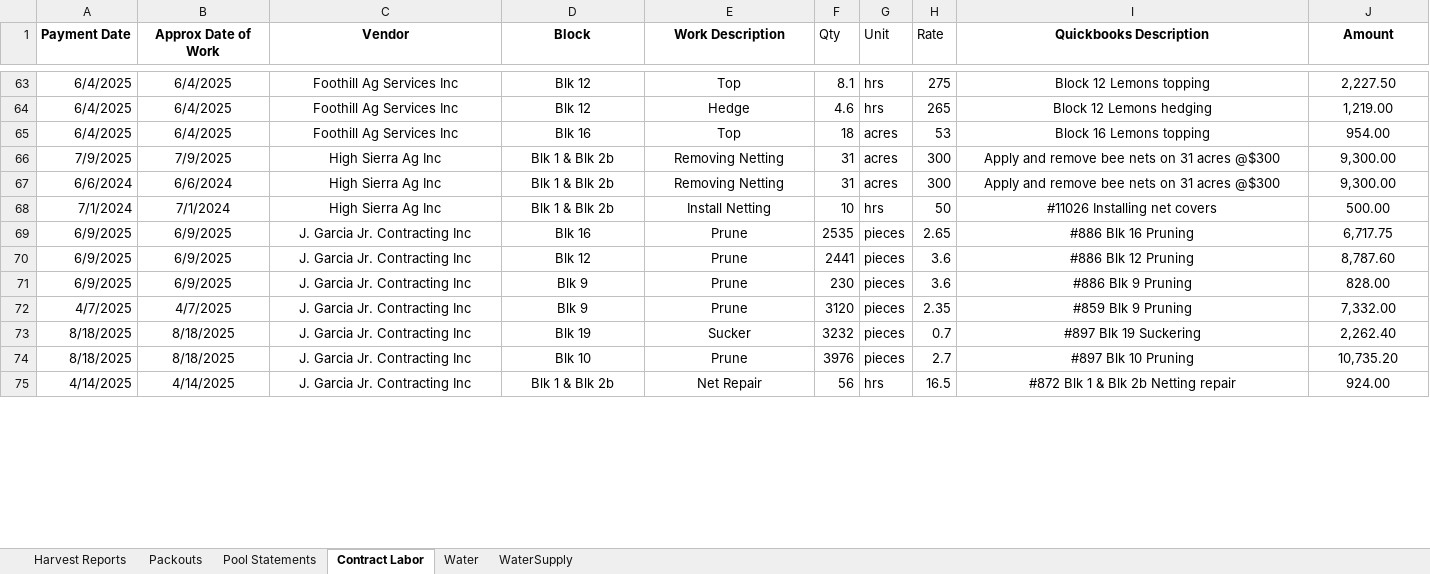
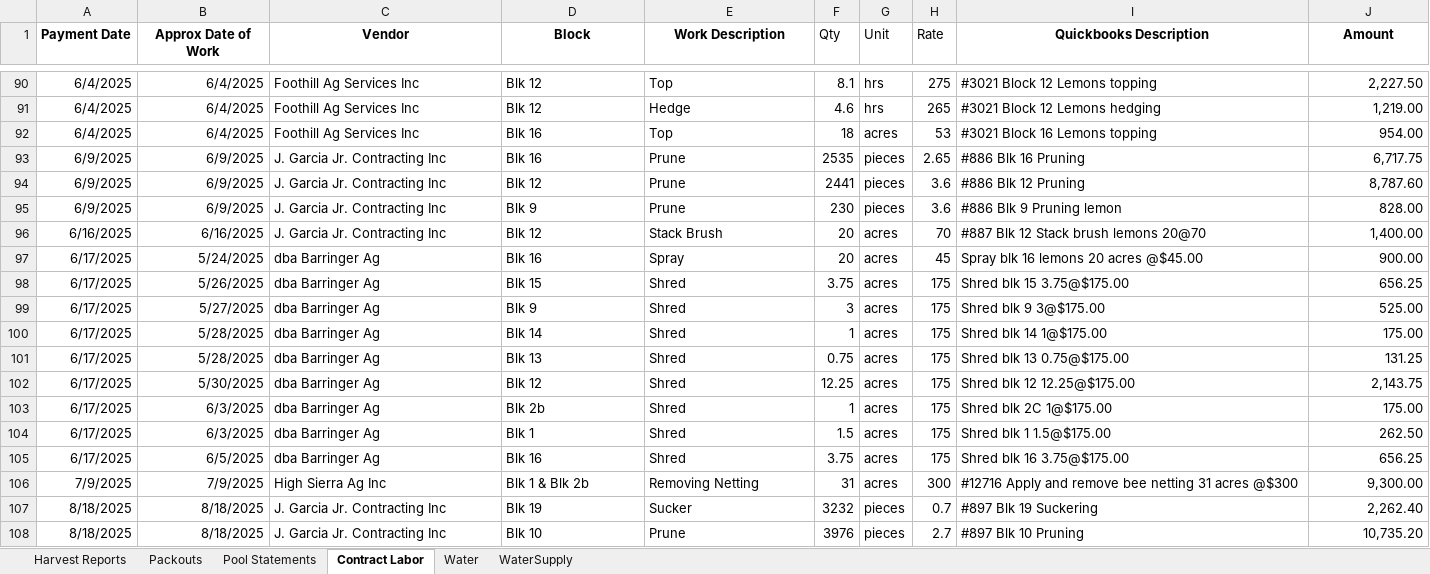
Before and after one commit to msmoore18/lazyspackouts, an Excel workbook: Compiled_Report.xlsx, sheet Contract Labor, drawn as a sheet; only a part is shown, gaps mark what is left out; values as stored, in another font and other column widths than the file's, no borders; removed rows and columns are numbered as before the commit, all else as after; the diff covers the shown part only; the diff names each change by its address in the sheet, - before the commit and + after, or states it on an @@ line.

Commit message:
Add 2025 contract labor invoice lines

```diff
--- a/Compiled_Report.xlsx (sheet Contract Labor)
+++ b/Compiled_Report.xlsx (sheet Contract Labor)
-B90:B92 alignment: center
+B90:B92 alignment: right
-C90:E92 alignment: center
+C90:E92 alignment: left
-I90 (Quickbooks Description): Block 12 Lemons topping
+I90 (Quickbooks Description): #3021 Block 12 Lemons topping
-I90:I92 alignment: center
+I90:I92 alignment: left
-J90:J92 alignment: center
+J90:J92 alignment: right
-I91 (Quickbooks Description): Block 12 Lemons hedging
+I91 (Quickbooks Description): #3021 Block 12 Lemons hedging
-I92 (Quickbooks Description): Block 16 Lemons topping
+I92 (Quickbooks Description): #3021 Block 16 Lemons topping
-row 66: 7/9/2025 | 7/9/2025 | High Sierra Ag Inc | Blk 1 & Blk 2b | Removing Netting | 31 | acres | 300 | Apply and remove bee nets on 31 acres @$300 | 9,300.00
-row 67: 6/6/2024 | 6/6/2024 | High Sierra Ag Inc | Blk 1 & Blk 2b | Removing Netting | 31 | acres | 300 | Apply and remove bee nets on 31 acres @$300 | 9,300.00
-row 68: 7/1/2024 | 7/1/2024 | High Sierra Ag Inc | Blk 1 & Blk 2b | Install Netting | 10 | hrs | 50 | #11026 Installing net covers | 500.00
-B93:B95 alignment: center
+B93:B95 alignment: right
-C93:E95 alignment: center
+C93:E95 alignment: left
-I93:I95 alignment: center
+I93:I95 alignment: left
-J93:J95 alignment: center
+J93:J95 alignment: right
-I95 (Quickbooks Description): #886 Blk 9 Pruning
+I95 (Quickbooks Description): #886 Blk 9 Pruning lemon
@@ row 72 moved to row 82: 4/7/2025 @@
+row 96: 6/16/2025 | 6/16/2025 | J. Garcia Jr. Contracting Inc | Blk 12 | Stack Brush | 20 | acres | 70 | #887 Blk 12 Stack brush lemons 20@70 | 1,400.00
+row 97: 6/17/2025 | 5/24/2025 | dba Barringer Ag | Blk 16 | Spray | 20 | acres | 45 | Spray blk 16 lemons 20 acres @$45.00 | 900.00
+row 98: 6/17/2025 | 5/26/2025 | dba Barringer Ag | Blk 15 | Shred | 3.75 | acres | 175 | Shred blk 15 3.75@$175.00 | 656.25
+row 99: 6/17/2025 | 5/27/2025 | dba Barringer Ag | Blk 9 | Shred | 3 | acres | 175 | Shred blk 9 3@$175.00 | 525.00
+row 100: 6/17/2025 | 5/28/2025 | dba Barringer Ag | Blk 14 | Shred | 1 | acres | 175 | Shred blk 14 1@$175.00 | 175.00
+row 101: 6/17/2025 | 5/28/2025 | dba Barringer Ag | Blk 13 | Shred | 0.75 | acres | 175 | Shred blk 13 0.75@$175.00 | 131.25
+row 102: 6/17/2025 | 5/30/2025 | dba Barringer Ag | Blk 12 | Shred | 12.25 | acres | 175 | Shred blk 12 12.25@$175.00 | 2,143.75
+row 103: 6/17/2025 | 6/3/2025 | dba Barringer Ag | Blk 2b | Shred | 1 | acres | 175 | Shred blk 2C 1@$175.00 | 175.00
+row 104: 6/17/2025 | 6/3/2025 | dba Barringer Ag | Blk 1 | Shred | 1.5 | acres | 175 | Shred blk 1 1.5@$175.00 | 262.50
+row 105: 6/17/2025 | 6/5/2025 | dba Barringer Ag | Blk 16 | Shred | 3.75 | acres | 175 | Shred blk 16 3.75@$175.00 | 656.25
+row 106: 7/9/2025 | 7/9/2025 | High Sierra Ag Inc | Blk 1 & Blk 2b | Removing Netting | 31 | acres | 300 | #12716 Apply and remove bee netting 31 acres @$300 | 9,300.00
-B107:B108 alignment: center
+B107:B108 alignment: right
-C107:E108 alignment: center
+C107:E108 alignment: left
-I107:I108 alignment: center
+I107:I108 alignment: left
-J107:J108 alignment: center
+J107:J108 alignment: right
-row 75: 4/14/2025 | 4/14/2025 | J. Garcia Jr. Contracting Inc | Blk 1 & Blk 2b | Net Repair | 56 | hrs | 16.5 | #872 Blk 1 & Blk 2b Netting repair | 924.00
```
Also changed, not shown: 26 added rows and 74 removed rows elsewhere in this sheet.
